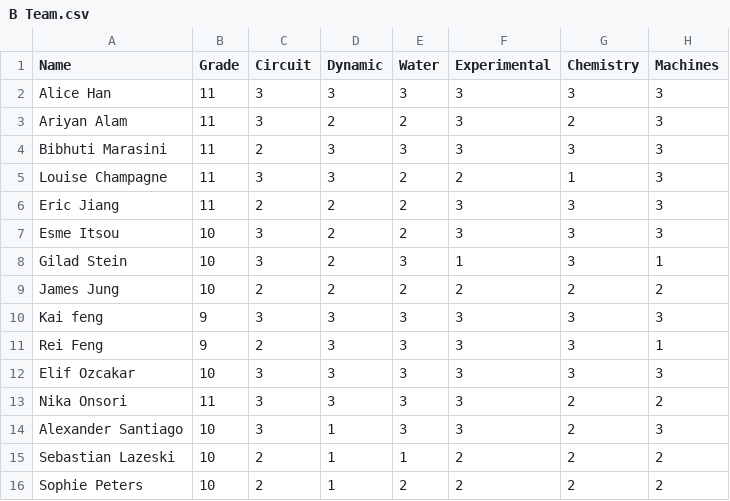
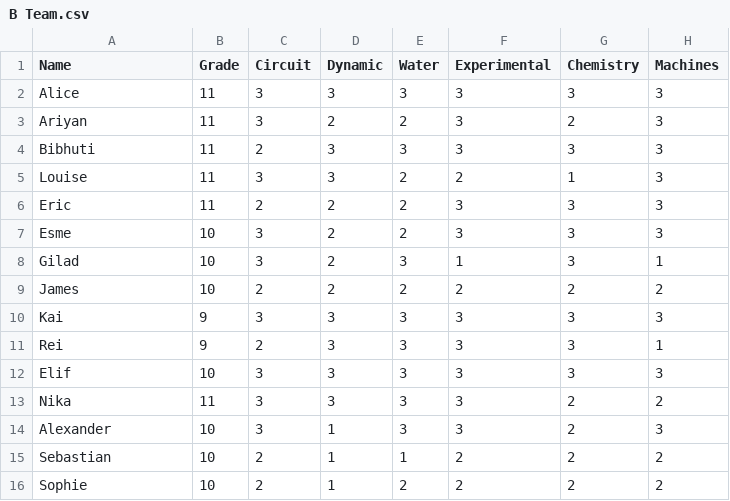
Before and after one commit to nina9642/Scheduling-Algorithm, a CSV file: B Team.csv, drawn as a sheet; only a part is shown; the diff names each change by its address in the sheet, - before the commit and + after, or states it on an @@ line.

```diff
--- a/B Team.csv
+++ b/B Team.csv
-A2 (Name): Alice Han
+A2 (Name): Alice
-A3 (Name): Ariyan Alam
+A3 (Name): Ariyan
-A4 (Name): Bibhuti Marasini
+A4 (Name): Bibhuti
-A5 (Name): Louise Champagne
+A5 (Name): Louise
-A6 (Name): Eric Jiang
+A6 (Name): Eric
-A7 (Name): Esme Itsou
+A7 (Name): Esme
-A8 (Name): Gilad Stein
+A8 (Name): Gilad
-A9 (Name): James Jung
+A9 (Name): James
-A10 (Name): Kai feng
+A10 (Name): Kai
-A11 (Name): Rei Feng
+A11 (Name): Rei
-A12 (Name): Elif Ozcakar
+A12 (Name): Elif
-A13 (Name): Nika Onsori
+A13 (Name): Nika
-A14 (Name): Alexander Santiago
+A14 (Name): Alexander
-A15 (Name): Sebastian Lazeski
+A15 (Name): Sebastian
-A16 (Name): Sophie Peters
+A16 (Name): Sophie
```
Also changed, not shown: A Team.csv, SciTimes.csv, 2 other files.
